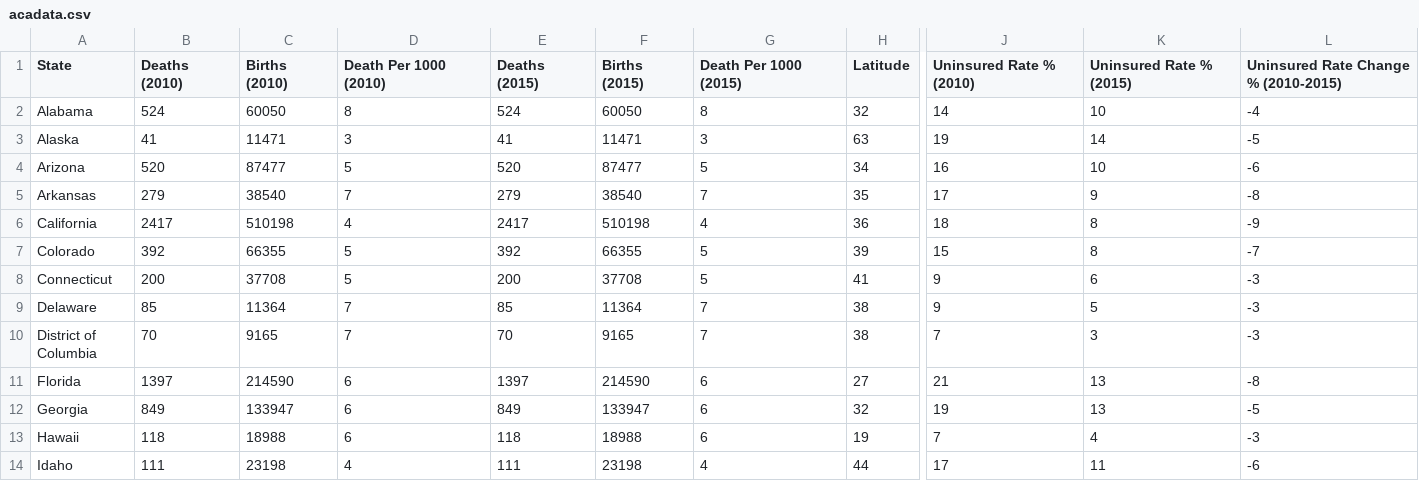
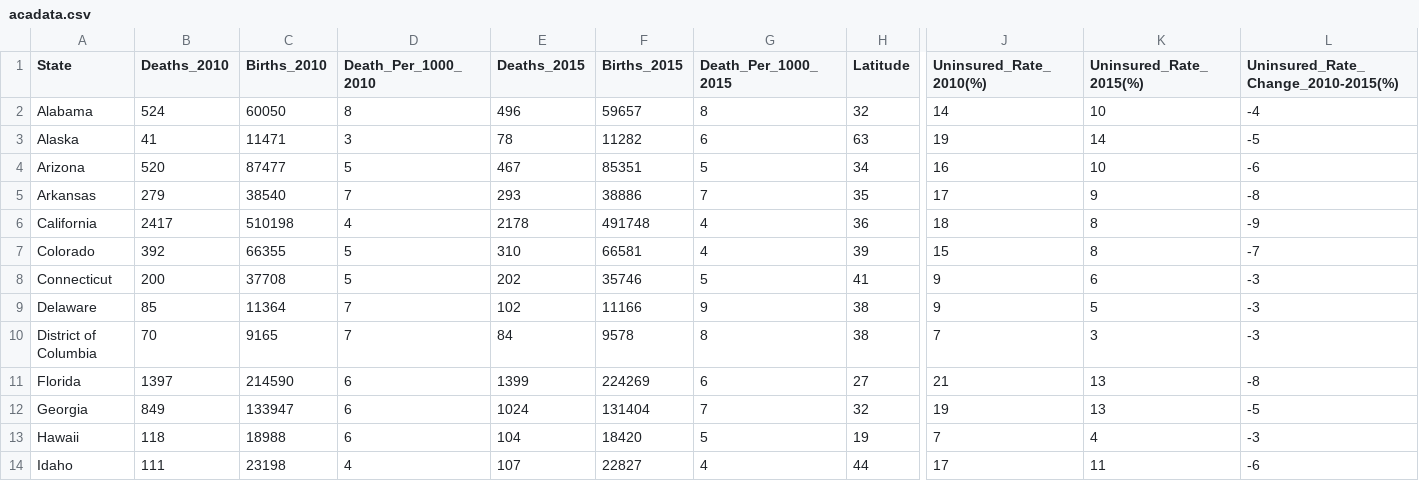
Before and after one commit to Sanjaye22/CU-BootCampProject-Two, a CSV file: Data/acadata.csv, drawn as a sheet; only a part is shown, gaps mark what is left out; the diff covers the shown part only; the diff names each change by its address in the sheet, - before the commit and + after, or states it on an @@ line.

```diff
--- a/Data/acadata.csv
+++ b/Data/acadata.csv
-B1: Deaths (2010)
+B1: Deaths_2010
-C1: Births (2010)
+C1: Births_2010
-D1: Death Per 1000 (2010)
+D1: Death_Per_1000_2010
-E1: Deaths (2015)
+E1: Deaths_2015
-F1: Births (2015)
+F1: Births_2015
-G1: Death Per 1000 (2015)
+G1: Death_Per_1000_2015
-J1: Uninsured Rate % (2010)
+J1: Uninsured_Rate_2010(%)
-K1: Uninsured Rate % (2015)
+K1: Uninsured_Rate_2015(%)
-L1: Uninsured Rate Change % (2010-2015)
+L1: Uninsured_Rate_Change_2010-2015(%)
-E2 (Deaths_2015): 524
+E2 (Deaths_2015): 496
-F2 (Births_2015): 60050
+F2 (Births_2015): 59657
-E3 (Deaths_2015): 41
+E3 (Deaths_2015): 78
-F3 (Births_2015): 11471
+F3 (Births_2015): 11282
-G3 (Death_Per_1000_2015): 3
+G3 (Death_Per_1000_2015): 6
-E4 (Deaths_2015): 520
+E4 (Deaths_2015): 467
-F4 (Births_2015): 87477
+F4 (Births_2015): 85351
-E5 (Deaths_2015): 279
+E5 (Deaths_2015): 293
-F5 (Births_2015): 38540
+F5 (Births_2015): 38886
-E6 (Deaths_2015): 2417
+E6 (Deaths_2015): 2178
-F6 (Births_2015): 510198
+F6 (Births_2015): 491748
-E7 (Deaths_2015): 392
+E7 (Deaths_2015): 310
-F7 (Births_2015): 66355
+F7 (Births_2015): 66581
-G7 (Death_Per_1000_2015): 5
+G7 (Death_Per_1000_2015): 4
-E8 (Deaths_2015): 200
+E8 (Deaths_2015): 202
-F8 (Births_2015): 37708
+F8 (Births_2015): 35746
-E9 (Deaths_2015): 85
+E9 (Deaths_2015): 102
-F9 (Births_2015): 11364
+F9 (Births_2015): 11166
-G9 (Death_Per_1000_2015): 7
+G9 (Death_Per_1000_2015): 9
-E10 (Deaths_2015): 70
+E10 (Deaths_2015): 84
-F10 (Births_2015): 9165
+F10 (Births_2015): 9578
-G10 (Death_Per_1000_2015): 7
+G10 (Death_Per_1000_2015): 8
-E11 (Deaths_2015): 1397
+E11 (Deaths_2015): 1399
-F11 (Births_2015): 214590
+F11 (Births_2015): 224269
-E12 (Deaths_2015): 849
+E12 (Deaths_2015): 1024
-F12 (Births_2015): 133947
+F12 (Births_2015): 131404
-G12 (Death_Per_1000_2015): 6
+G12 (Death_Per_1000_2015): 7
-E13 (Deaths_2015): 118
+E13 (Deaths_2015): 104
-F13 (Births_2015): 18988
+F13 (Births_2015): 18420
-G13 (Death_Per_1000_2015): 6
+G13 (Death_Per_1000_2015): 5
-E14 (Deaths_2015): 111
+E14 (Deaths_2015): 107
-F14 (Births_2015): 23198
+F14 (Births_2015): 22827
```
Also changed, not shown: 92 edited cells elsewhere in this file, 5 other files.
